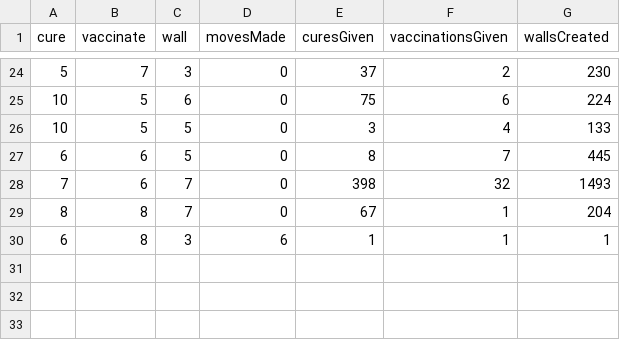
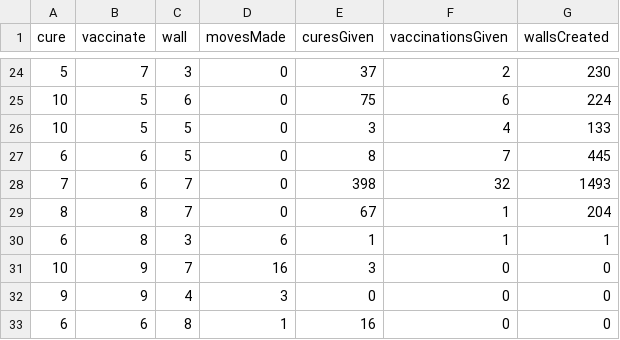
Before and after one commit to chrehall68/SGAI-Outbreak, a CSV file: SGAI_MK3/data.csv, drawn as a sheet; only a part is shown, gaps mark what is left out.

```diff
--- a/SGAI_MK3/data.csv
+++ b/SGAI_MK3/data.csv
@@ -30 +30,4 @@ cure,vaccinate,wall,movesMade,curesGiven,vaccinationsGiven,wallsCreated
 6,8,3,6,1,1,1
+10,9,7,16,3,0,0
+9,9,4,3,0,0,0
+6,6,8,1,16,0,0
```
Also changed, not shown: 3 other files.
